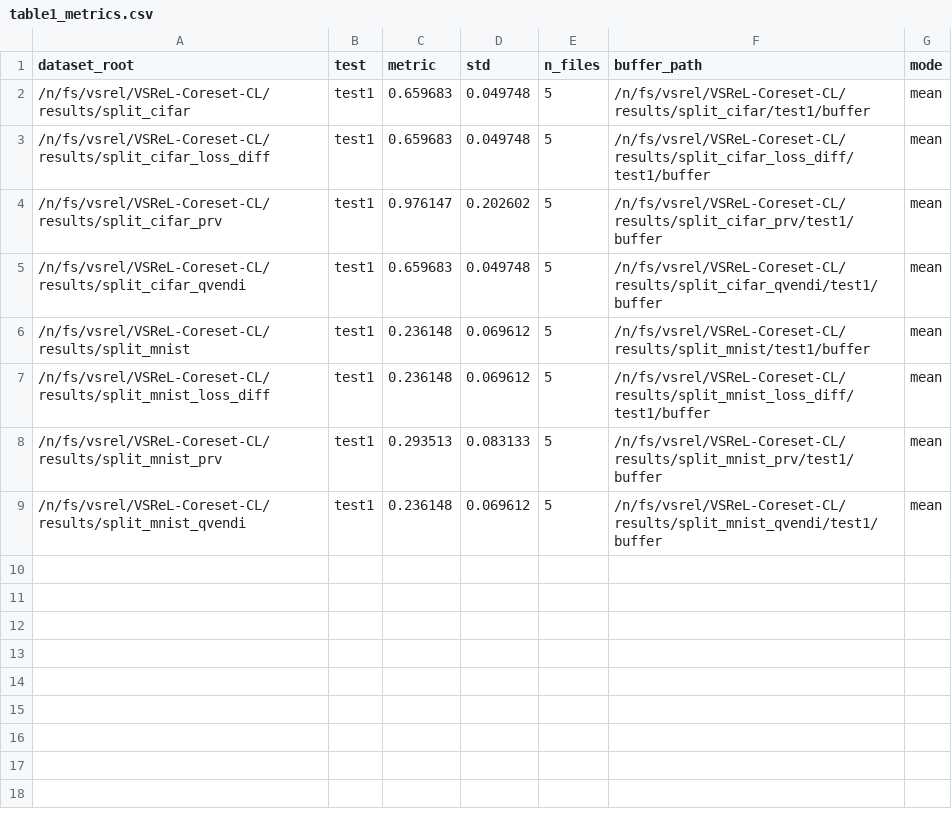
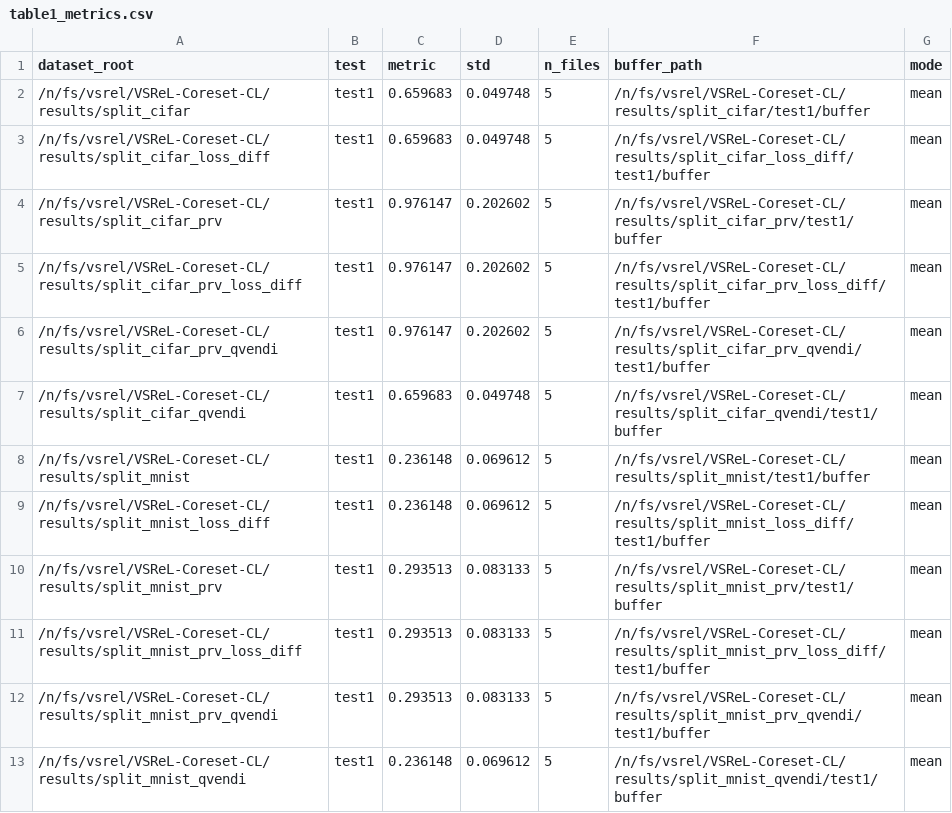
Before and after one commit to ShirleyX-Yu/VSReL-Coreset-CL, a CSV file: analysis/table1_metrics.csv, drawn as a sheet.

```diff
--- a/analysis/table1_metrics.csv
+++ b/analysis/table1_metrics.csv
@@ -4,2 +4,4 @@ dataset_root,test,metric,std,n_files,buffer_path,mode
 /n/fs/vsrel/VSReL-Coreset-CL/results/split_cifar_prv,test1,0.976147,0.202602,5,/n/fs/vsrel/VSReL-Coreset-CL/results/split_cifar_prv/test1/buffer,mean
+/n/fs/vsrel/VSReL-Coreset-CL/results/split_cifar_prv_loss_diff,test1,0.976147,0.202602,5,/n/fs/vsrel/VSReL-Coreset-CL/results/split_cifar_prv_loss_diff/test1/buffer,mean
+/n/fs/vsrel/VSReL-Coreset-CL/results/split_cifar_prv_qvendi,test1,0.976147,0.202602,5,/n/fs/vsrel/VSReL-Coreset-CL/results/split_cifar_prv_qvendi/test1/buffer,mean
 /n/fs/vsrel/VSReL-Coreset-CL/results/split_cifar_qvendi,test1,0.659683,0.049748,5,/n/fs/vsrel/VSReL-Coreset-CL/results/split_cifar_qvendi/test1/buffer,mean
@@ -8,2 +10,4 @@ dataset_root,test,metric,std,n_files,buffer_path,mode
 /n/fs/vsrel/VSReL-Coreset-CL/results/split_mnist_prv,test1,0.293513,0.083133,5,/n/fs/vsrel/VSReL-Coreset-CL/results/split_mnist_prv/test1/buffer,mean
+/n/fs/vsrel/VSReL-Coreset-CL/results/split_mnist_prv_loss_diff,test1,0.293513,0.083133,5,/n/fs/vsrel/VSReL-Coreset-CL/results/split_mnist_prv_loss_diff/test1/buffer,mean
+/n/fs/vsrel/VSReL-Coreset-CL/results/split_mnist_prv_qvendi,test1,0.293513,0.083133,5,/n/fs/vsrel/VSReL-Coreset-CL/results/split_mnist_prv_qvendi/test1/buffer,mean
 /n/fs/vsrel/VSReL-Coreset-CL/results/split_mnist_qvendi,test1,0.236148,0.069612,5,/n/fs/vsrel/VSReL-Coreset-CL/results/split_mnist_qvendi/test1/buffer,mean
```
Also changed, not shown: analysis/table1_accuracies.csv.
